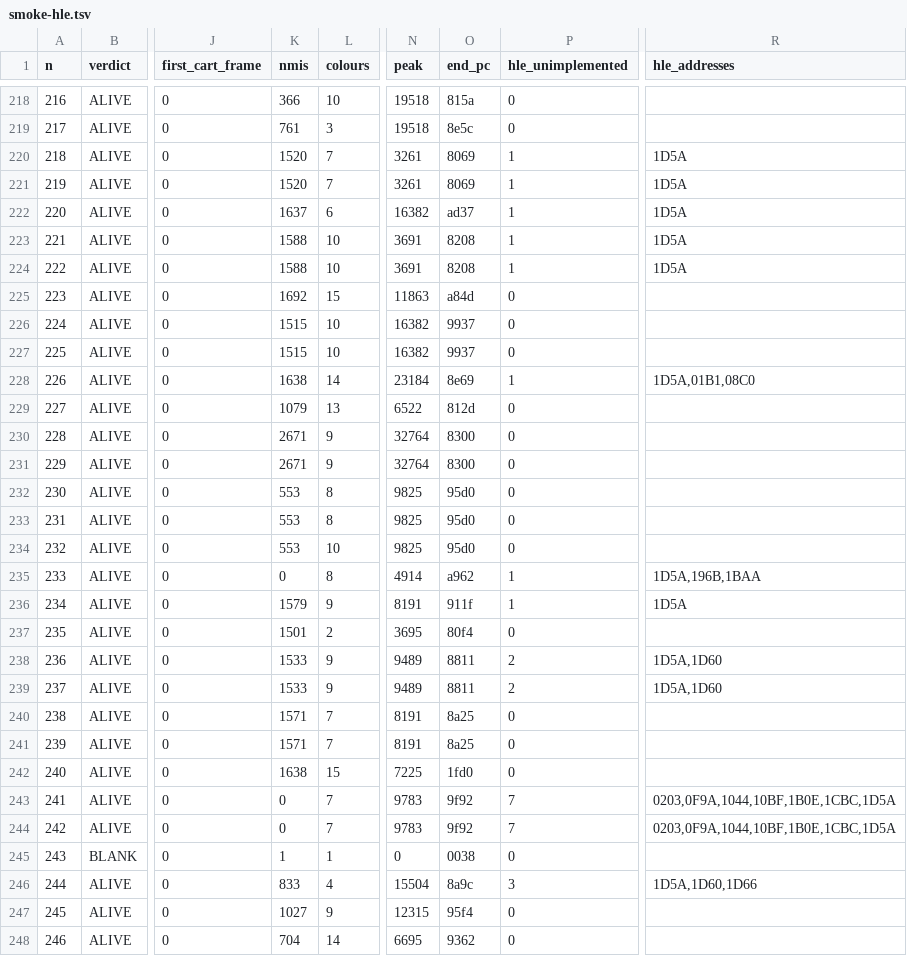
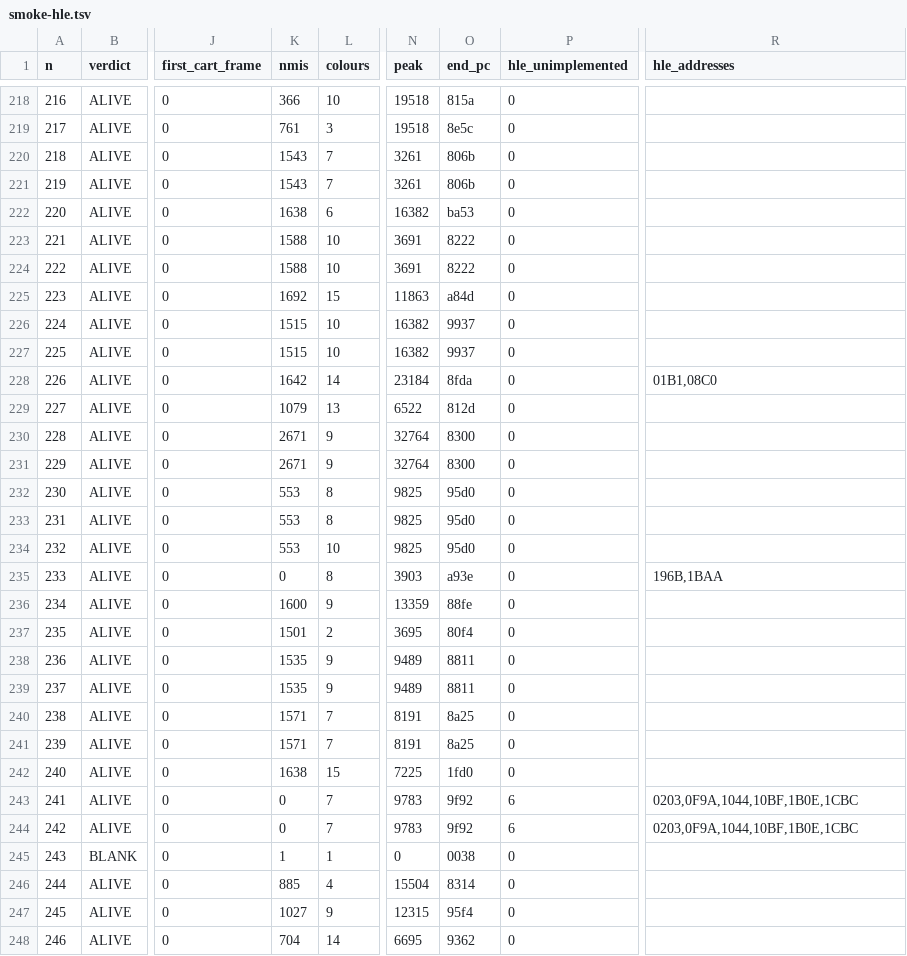
Before and after one commit to Prodigy75000/ColecoRust, a TSV file: ledger/smoke-hle.tsv, drawn as a sheet; only a part is shown, gaps mark what is left out; the diff covers the shown part only; the diff names each change by its address in the sheet, - before the commit and + after, or states it on an @@ line.

Commit message:
HLE: the graphics transforms, and four fixes for BC's Quest II; 149/164
REFLECT_VERTICAL, REFLECT_HORIZONTAL, ROTATE_90 and ENLARGE, 100% clean
on every sampled call, with the real ones' side effects (ROTATE_90's
carry-scrambled source rows, REFLECT_HORIZONTAL writing the unflipped
colours) and their time per item.

BC's Quest for Tires II then still failed; lockstep found four causes:

- It draws an imitation of the BIOS title from the BIOS's logo layout,
  walking it to an $FF. The image holds no logo, and now an empty list:
  its end marker at $18A3. Without it the walk wrote over all of VRAM.
- The Z80 latches an NMI edge. An HLE routine spanning a frame raised and
  dropped the VDP line inside one step and the NMI was lost; the machine
  now remembers a rise during a step.
- A large FILL_VRAM crosses a frame, and on the real BIOS the NMI runs
  before its closing status read. The game writes VDP registers right
  after a fill, counting on that order. The fill now stops at the real
  read's address, lets the NMI in, and reads on the handler's return.
- The transforms leave the caller's advanced pointers in the alternate
  registers, and the game chains calls on them with EXX. The CPU core is
  MegaRust's, unchanged, so the image carries a stub of the HLE's own Z80
  code that swaps the sets: EXX; EX AF,AF'; POP x4; RET.

HLE smoke: 149/164 commercial ALIVE (was 148; real BIOS 151).

```diff
--- a/ledger/smoke-hle.tsv
+++ b/ledger/smoke-hle.tsv
-K220:K221 (nmis): 1520
+K220:K221 (nmis): 1543
-O220:O221 (end_pc): 8069
+O220:O221 (end_pc): 806b
-P220:P224 (hle_unimplemented): 1
+P220:P224 (hle_unimplemented): 0
-R220:R224 (hle_addresses): 1D5A
+R220:R224 (hle_addresses): (empty)
-K222 (nmis): 1637
+K222 (nmis): 1638
-O222 (end_pc): ad37
+O222 (end_pc): ba53
-O223:O224 (end_pc): 8208
+O223:O224 (end_pc): 8222
-K228 (nmis): 1638
+K228 (nmis): 1642
-O228 (end_pc): 8e69
+O228 (end_pc): 8fda
-P228 (hle_unimplemented): 1
+P228 (hle_unimplemented): 0
-R228 (hle_addresses): 1D5A,01B1,08C0
+R228 (hle_addresses): 01B1,08C0
-N235 (peak): 4914
+N235 (peak): 3903
-O235 (end_pc): a962
+O235 (end_pc): a93e
-P235:P236 (hle_unimplemented): 1
+P235:P236 (hle_unimplemented): 0
-R235 (hle_addresses): 1D5A,196B,1BAA
+R235 (hle_addresses): 196B,1BAA
-K236 (nmis): 1579
+K236 (nmis): 1600
-N236 (peak): 8191
+N236 (peak): 13359
-O236 (end_pc): 911f
+O236 (end_pc): 88fe
-R236 (hle_addresses): 1D5A
+R236 (hle_addresses): (empty)
-K238:K239 (nmis): 1533
+K238:K239 (nmis): 1535
-P238:P239 (hle_unimplemented): 2
+P238:P239 (hle_unimplemented): 0
-R238:R239 (hle_addresses): 1D5A,1D60
+R238:R239 (hle_addresses): (empty)
-P243:P244 (hle_unimplemented): 7
+P243:P244 (hle_unimplemented): 6
-R243:R244 (hle_addresses): 0203,0F9A,1044,10BF,1B0E,1CBC,1D5A
+R243:R244 (hle_addresses): 0203,0F9A,1044,10BF,1B0E,1CBC
-K246 (nmis): 833
+K246 (nmis): 885
-O246 (end_pc): 8a9c
+O246 (end_pc): 8314
-P246 (hle_unimplemented): 3
+P246 (hle_unimplemented): 0
-R246 (hle_addresses): 1D5A,1D60,1D66
+R246 (hle_addresses): (empty)
```
Also changed, not shown: 85 edited cells elsewhere in this file, 5 other files.
